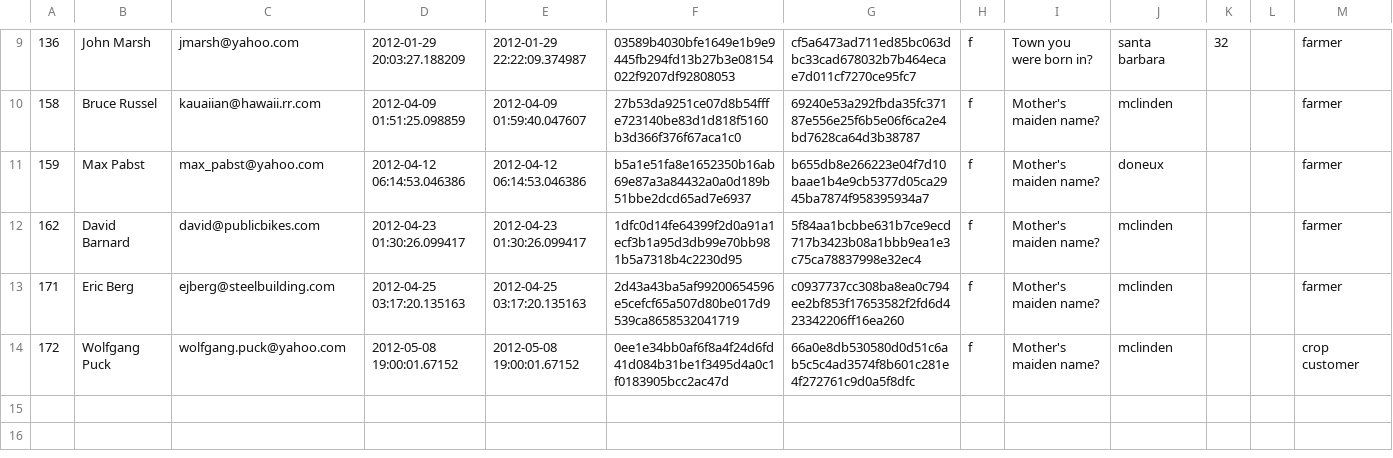
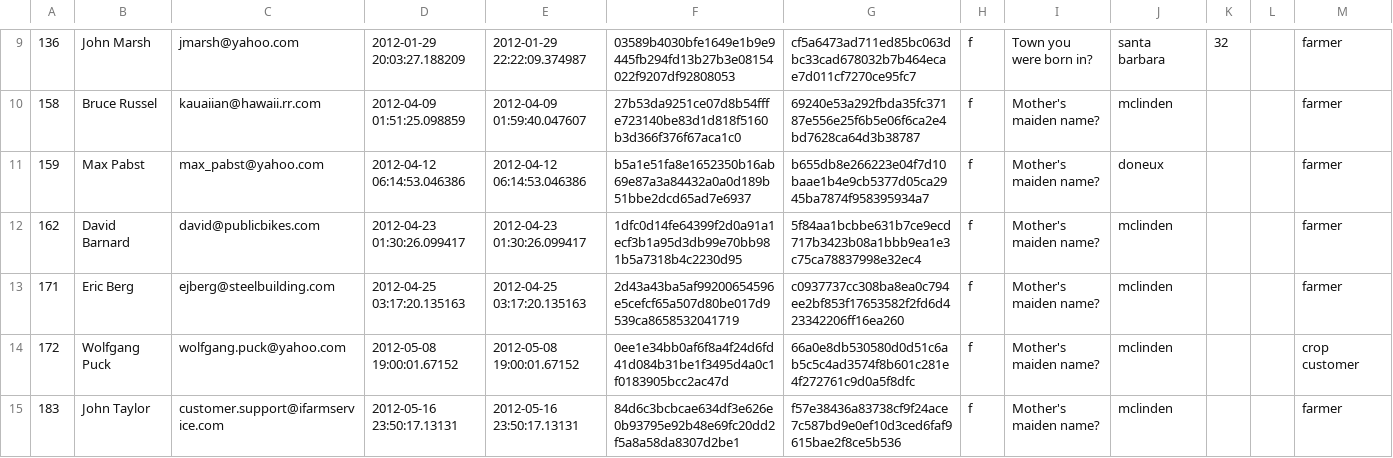
Before and after one commit to edwardpabst/Myfarm, a TSV file: dump.tsv, drawn as a sheet; only a part is shown, gaps mark what is left out.

```diff
--- a/dump.tsv
+++ b/dump.tsv
@@ -14 +14,2 @@
 172,Wolfgang Puck,wolfgang.puck@yahoo.com,2012-05-08 19:00:01.67152,2012-05-08 19:00:01.67152,0ee1e34bb0af6f8a4f24d6fd41d084b31be1f3495d4a0c1f0183905bcc2ac47d,66a0e8db530580d0d51c6ab5c5c4ad3574f8b601c281e4f272761c9d0a5f8dfc,f,Mother's maiden name?,mclinden,,,crop customer
+183,John Taylor,customer.support@ifarmservice.com,2012-05-16 23:50:17.13131,2012-05-16 23:50:17.13131,84d6c3bcbcae634df3e626e0b93795e92b48e69fc20dd2f5a8a58da8307d2be1,f57e38436a83738cf9f24ace7c587bd9e0ef10d3ced6faf9615bae2f8ce5b536,f,Mother's maiden name?,mclinden,,,farmer
```
Also changed, not shown: 3 other files.
